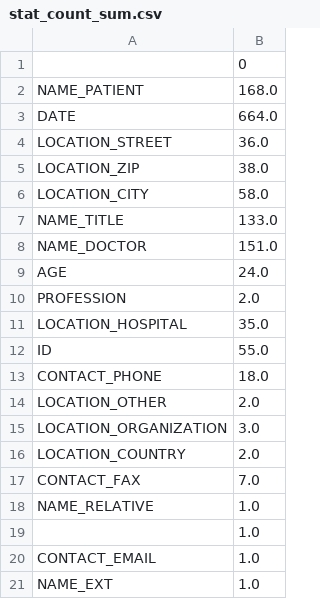
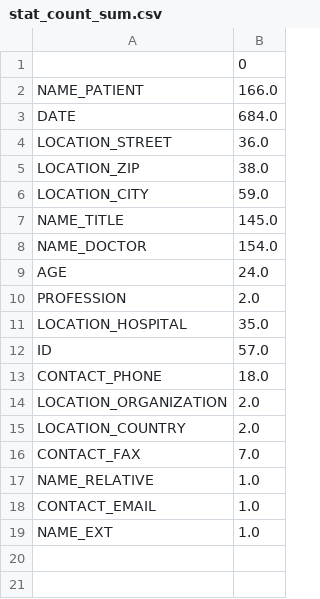
Before and after one commit to chlor/GeMTeX-Pseudonymization, a CSV file: test_stat_data/stat_count_sum.csv, drawn as a sheet.

```diff
--- a/test_stat_data/stat_count_sum.csv
+++ b/test_stat_data/stat_count_sum.csv
@@ -1,9 +1,9 @@
 ,0
-NAME_PATIENT,168.0
-DATE,664.0
+NAME_PATIENT,166.0
+DATE,684.0
 LOCATION_STREET,36.0
 LOCATION_ZIP,38.0
-LOCATION_CITY,58.0
-NAME_TITLE,133.0
-NAME_DOCTOR,151.0
+LOCATION_CITY,59.0
+NAME_TITLE,145.0
+NAME_DOCTOR,154.0
 AGE,24.0
@@ -11,6 +11,5 @@ PROFESSION,2.0
 LOCATION_HOSPITAL,35.0
-ID,55.0
+ID,57.0
 CONTACT_PHONE,18.0
-LOCATION_OTHER,2.0
-LOCATION_ORGANIZATION,3.0
+LOCATION_ORGANIZATION,2.0
 LOCATION_COUNTRY,2.0
@@ -18,3 +17,2 @@ CONTACT_FAX,7.0
 NAME_RELATIVE,1.0
-,1.0
 CONTACT_EMAIL,1.0
```
Also changed, not shown: test_stat_data/stat_count.csv, test_stat_data/stat_data.csv, 5 other files.
